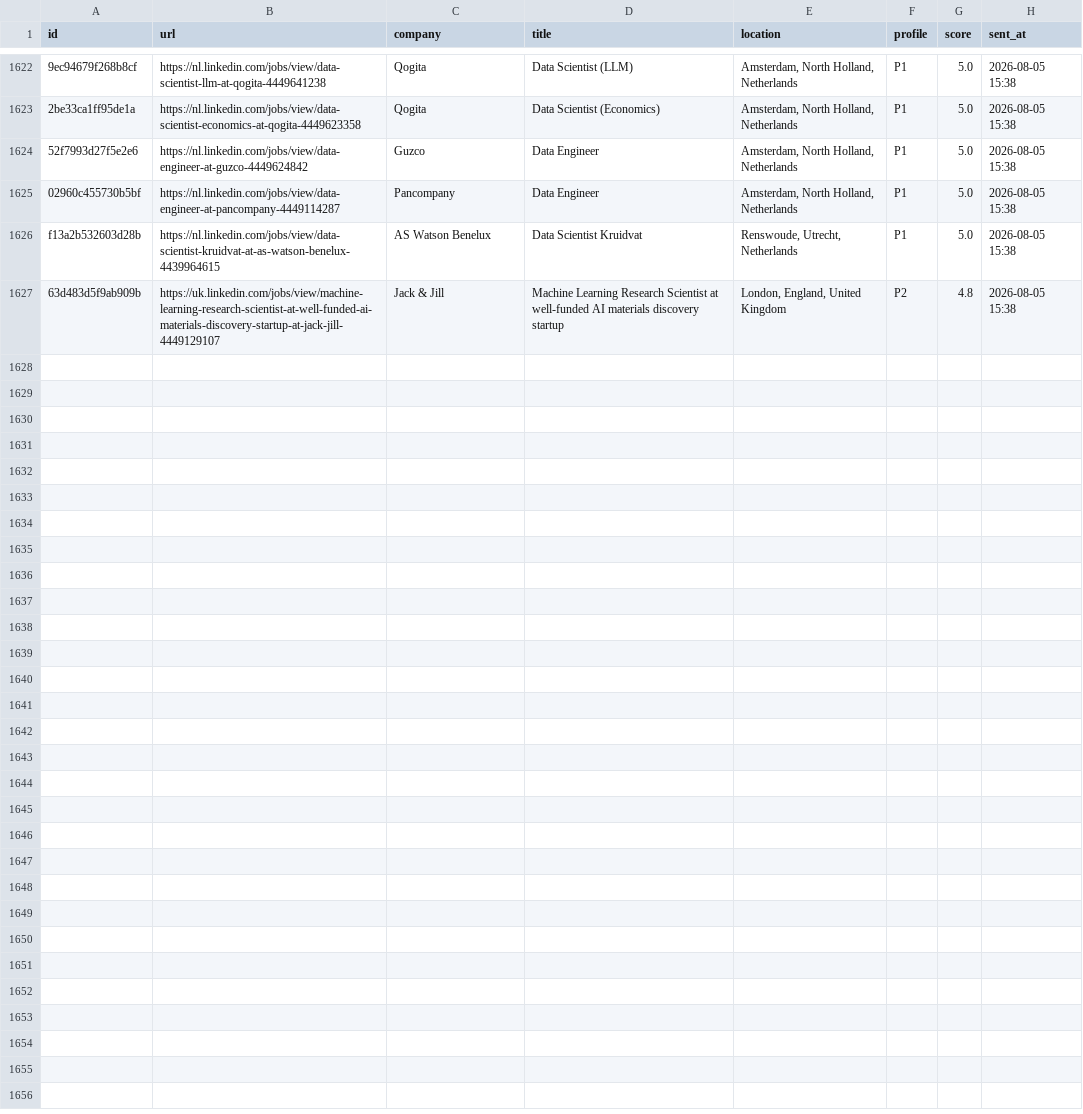
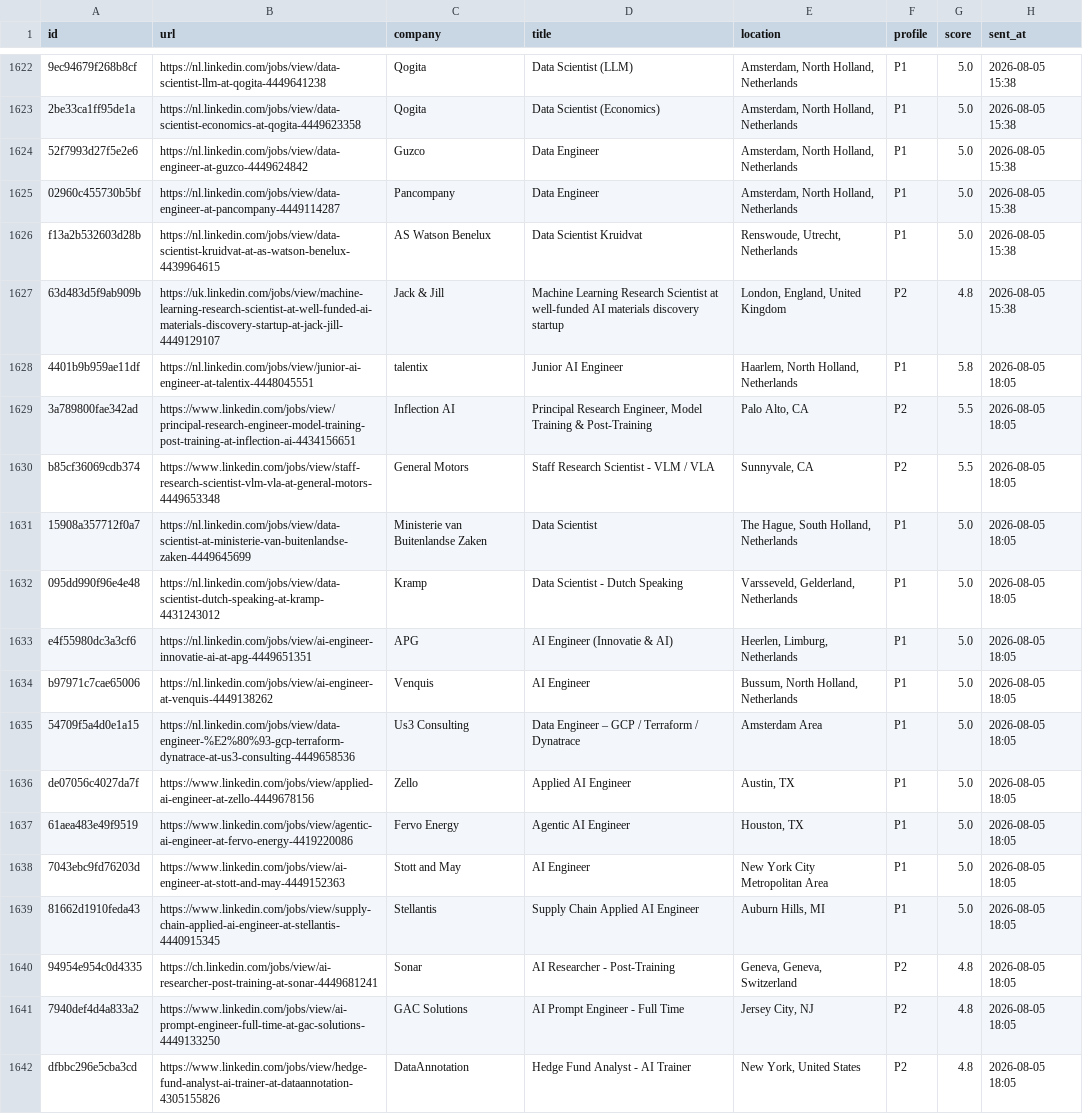
Before and after one commit to semihalperdundar/career-ops-agent, a TSV file: data/telegram-archive.tsv, drawn as a sheet; only a part is shown, gaps mark what is left out.

```diff
--- a/data/telegram-archive.tsv
+++ b/data/telegram-archive.tsv
@@ -1627 +1627,16 @@ f13a2b532603d28b	https://nl.linkedin.com/jobs/view/data-scientist-kruidvat-at-as
 63d483d5f9ab909b	https://uk.linkedin.com/jobs/view/machine-learning-research-scientist-at-well-funded-ai-materials-discovery-startup-at-jack-jill-4449129107	Jack & Jill	Machine Learning Research Scientist at well-funded AI materials discovery startup	London, England, United Kingdom	P2	4.8	2026-08-05 15:38
+4401b9b959ae11df	https://nl.linkedin.com/jobs/view/junior-ai-engineer-at-talentix-4448045551	talentix	Junior AI Engineer	Haarlem, North Holland, Netherlands	P1	5.8	2026-08-05 18:05
+3a789800fae342ad	https://www.linkedin.com/jobs/view/principal-research-engineer-model-training-post-training-at-inflection-ai-4434156651	Inflection AI	Principal Research Engineer, Model Training & Post-Training	Palo Alto, CA	P2	5.5	2026-08-05 18:05
+b85cf36069cdb374	https://www.linkedin.com/jobs/view/staff-research-scientist-vlm-vla-at-general-motors-4449653348	General Motors	Staff Research Scientist - VLM / VLA	Sunnyvale, CA	P2	5.5	2026-08-05 18:05
+15908a357712f0a7	https://nl.linkedin.com/jobs/view/data-scientist-at-ministerie-van-buitenlandse-zaken-4449645699	Ministerie van Buitenlandse Zaken	Data Scientist	The Hague, South Holland, Netherlands	P1	5.0	2026-08-05 18:05
+095dd990f96e4e48	https://nl.linkedin.com/jobs/view/data-scientist-dutch-speaking-at-kramp-4431243012	Kramp	Data Scientist - Dutch Speaking	Varsseveld, Gelderland, Netherlands	P1	5.0	2026-08-05 18:05
+e4f55980dc3a3cf6	https://nl.linkedin.com/jobs/view/ai-engineer-innovatie-ai-at-apg-4449651351	APG	AI Engineer (Innovatie & AI)	Heerlen, Limburg, Netherlands	P1	5.0	2026-08-05 18:05
+b97971c7cae65006	https://nl.linkedin.com/jobs/view/ai-engineer-at-venquis-4449138262	Venquis	AI Engineer	Bussum, North Holland, Netherlands	P1	5.0	2026-08-05 18:05
+54709f5a4d0e1a15	https://nl.linkedin.com/jobs/view/data-engineer-%E2%80%93-gcp-terraform-dynatrace-at-us3-consulting-4449658536	Us3 Consulting	Data Engineer – GCP / Terraform / Dynatrace	Amsterdam Area	P1	5.0	2026-08-05 18:05
+de07056c4027da7f	https://www.linkedin.com/jobs/view/applied-ai-engineer-at-zello-4449678156	Zello	Applied AI Engineer	Austin, TX	P1	5.0	2026-08-05 18:05
+61aea483e49f9519	https://www.linkedin.com/jobs/view/agentic-ai-engineer-at-fervo-energy-4419220086	Fervo Energy	Agentic AI Engineer	Houston, TX	P1	5.0	2026-08-05 18:05
+7043ebc9fd76203d	https://www.linkedin.com/jobs/view/ai-engineer-at-stott-and-may-4449152363	Stott and May	AI Engineer	New York City Metropolitan Area	P1	5.0	2026-08-05 18:05
+81662d1910feda43	https://www.linkedin.com/jobs/view/supply-chain-applied-ai-engineer-at-stellantis-4440915345	Stellantis	Supply Chain Applied AI Engineer	Auburn Hills, MI	P1	5.0	2026-08-05 18:05
+94954e954c0d4335	https://ch.linkedin.com/jobs/view/ai-researcher-post-training-at-sonar-4449681241	Sonar	AI Researcher - Post-Training	Geneva, Geneva, Switzerland	P2	4.8	2026-08-05 18:05
+7940def4d4a833a2	https://www.linkedin.com/jobs/view/ai-prompt-engineer-full-time-at-gac-solutions-4449133250	GAC Solutions	AI Prompt Engineer - Full Time	Jersey City, NJ	P2	4.8	2026-08-05 18:05
+dfbbc296e5cba3cd	https://www.linkedin.com/jobs/view/hedge-fund-analyst-ai-trainer-at-dataannotation-4305155826	DataAnnotation	Hedge Fund Analyst - AI Trainer	New York, United States	P2	4.8	2026-08-05 18:05
```
Also changed, not shown: data/telegram-sent.tsv, 1 other file.
